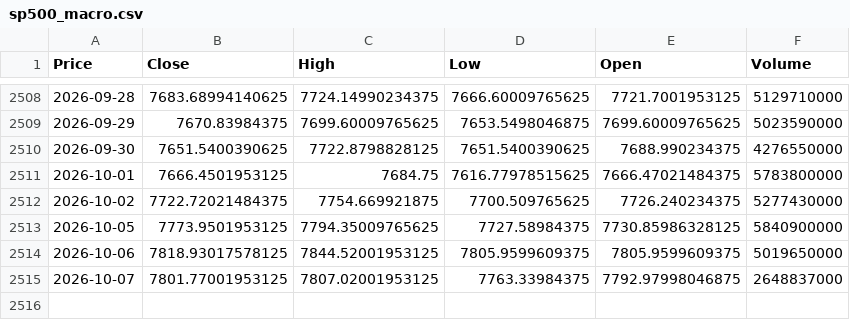
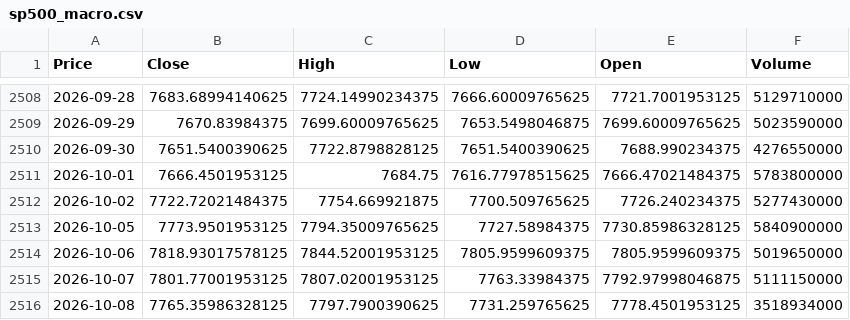
Before and after one commit to elielebos-ui/ai-trade-app, a CSV file: sp500_macro.csv, drawn as a sheet; only a part is shown, gaps mark what is left out; the diff names each change by its address in the sheet, - before the commit and + after, or states it on an @@ line.

```diff
--- a/sp500_macro.csv
+++ b/sp500_macro.csv
-F2515 (Volume): 2648837000
+F2515 (Volume): 5111150000
+row 2516: 2026-10-08 | 7765.35986328125 | 7797.7900390625 | 7731.259765625 | 7778.4501953125 | 3518934000
```
Also changed, not shown: apple_features.csv, apple_historical_data.csv, 9 other files.
